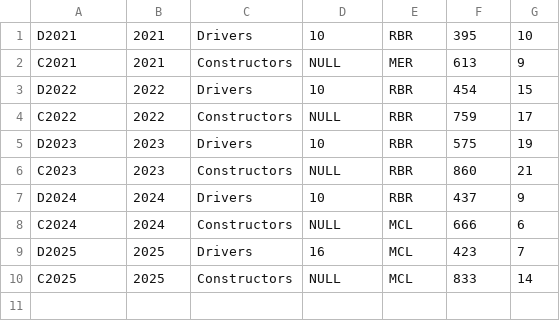
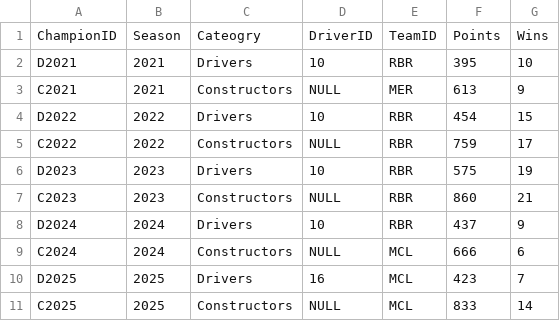
Before and after one commit to Naren-JR/Clg_Projects1stYear, a CSV file: f1-dbms-project/backend/data/championships.csv, drawn as a sheet.

```diff
--- a/f1-dbms-project/backend/data/championships.csv
+++ b/f1-dbms-project/backend/data/championships.csv
@@ -1 +1,2 @@
+ChampionID,Season,Cateogry,DriverID,TeamID,Points,Wins
 D2021,2021,Drivers,10,RBR,395,10
```
Also changed, not shown: f1-dbms-project/backend/data/circuits.csv, f1-dbms-project/backend/data/drivers.csv, 11 other files.
